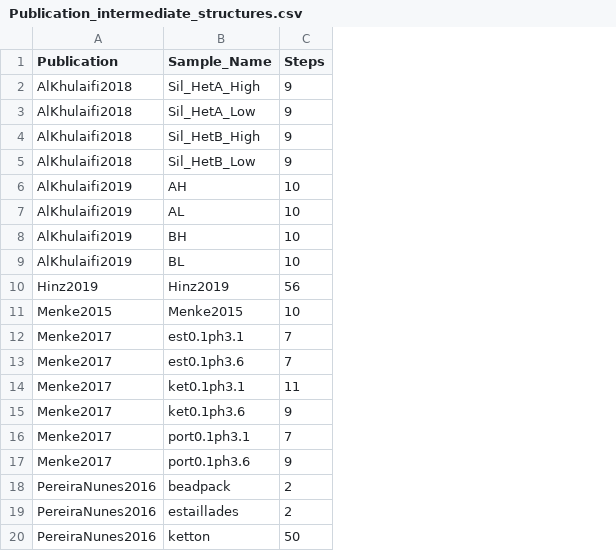
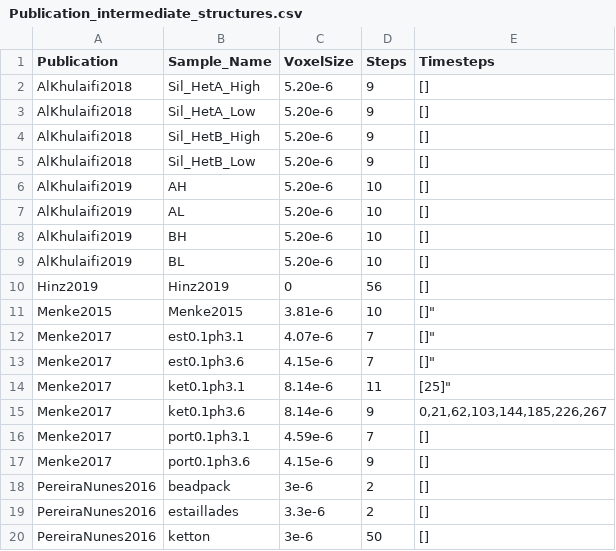
Before and after one commit to zkanavas/FlowHeterogeneity_and_Rxn, a CSV file: Publication_intermediate_structures.csv, drawn as a sheet; the diff names each change by its address in the sheet, - before the commit and + after, or states it on an @@ line.

```diff
--- a/Publication_intermediate_structures.csv
+++ b/Publication_intermediate_structures.csv
+column C (VoxelSize), rows 2-20: 5.20e-6 | 5.20e-6 | 5.20e-6 | 5.20e-6 | 5.20e-6 | 5.20e-6 | 5.20e-6 | 5.20e-6 | 0 | 3.81e-6 | 4.07e-6 | 4.15e-6 | 8.14e-6 | 8.14e-6 | 4.59e-6 | 4.15e-6 | 3e-6 | 3.3e-6 | 3e-6
+column E (Timesteps), rows 2-20: [] | [] | [] | [] | [] | [] | [] | [] | [] | []" | []" | []" | [25]" | 0,21,62,103,144,185,226,267 | [] | [] | [] | [] | []
```
Also changed, not shown: 1 other file.
